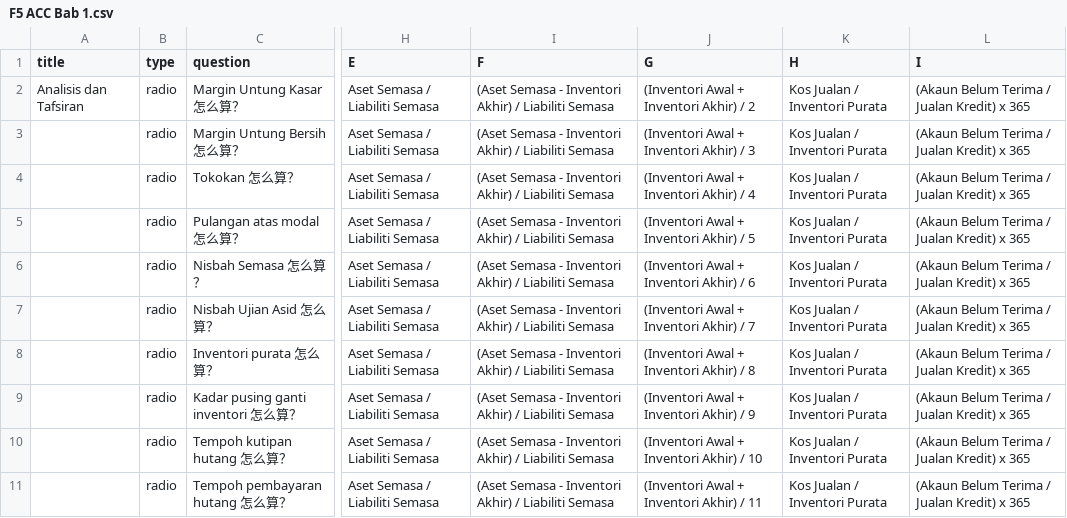
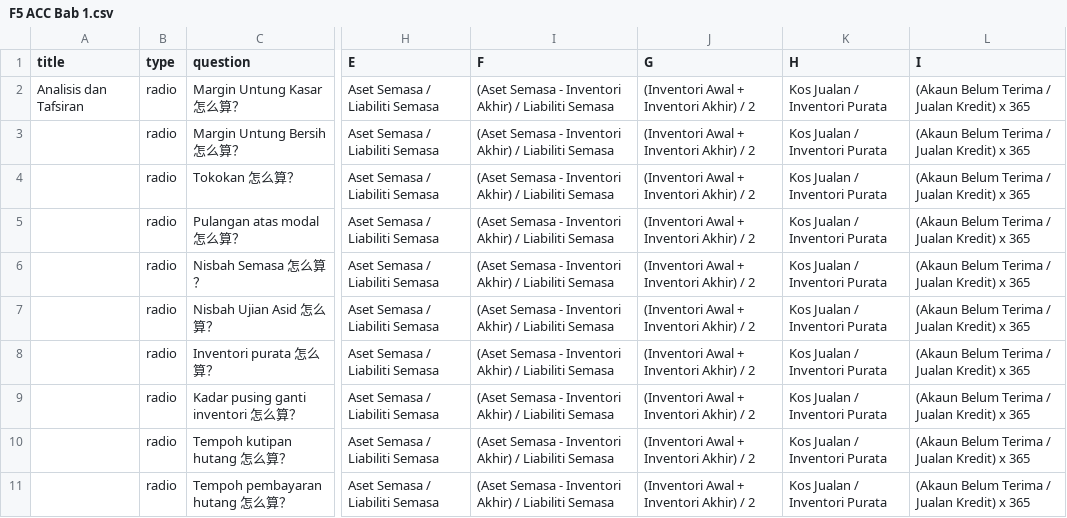
Before and after one commit to nobody0619/F5-ACC, a CSV file: F5 ACC Bab 1.csv, drawn as a sheet; only a part is shown, gaps mark what is left out; the diff names each change by its address in the sheet, - before the commit and + after, or states it on an @@ line.

Commit message:
Add files via upload

```diff
--- a/F5 ACC Bab 1.csv
+++ b/F5 ACC Bab 1.csv
-J3 (G): (Inventori Awal + Inventori Akhir) / 3
+J3 (G): (Inventori Awal + Inventori Akhir) / 2
-J4 (G): (Inventori Awal + Inventori Akhir) / 4
+J4 (G): (Inventori Awal + Inventori Akhir) / 2
-J5 (G): (Inventori Awal + Inventori Akhir) / 5
+J5 (G): (Inventori Awal + Inventori Akhir) / 2
-J6 (G): (Inventori Awal + Inventori Akhir) / 6
+J6 (G): (Inventori Awal + Inventori Akhir) / 2
-J7 (G): (Inventori Awal + Inventori Akhir) / 7
+J7 (G): (Inventori Awal + Inventori Akhir) / 2
-J8 (G): (Inventori Awal + Inventori Akhir) / 8
+J8 (G): (Inventori Awal + Inventori Akhir) / 2
-J9 (G): (Inventori Awal + Inventori Akhir) / 9
+J9 (G): (Inventori Awal + Inventori Akhir) / 2
-J10 (G): (Inventori Awal + Inventori Akhir) / 10
+J10 (G): (Inventori Awal + Inventori Akhir) / 2
-J11 (G): (Inventori Awal + Inventori Akhir) / 11
+J11 (G): (Inventori Awal + Inventori Akhir) / 2
```
